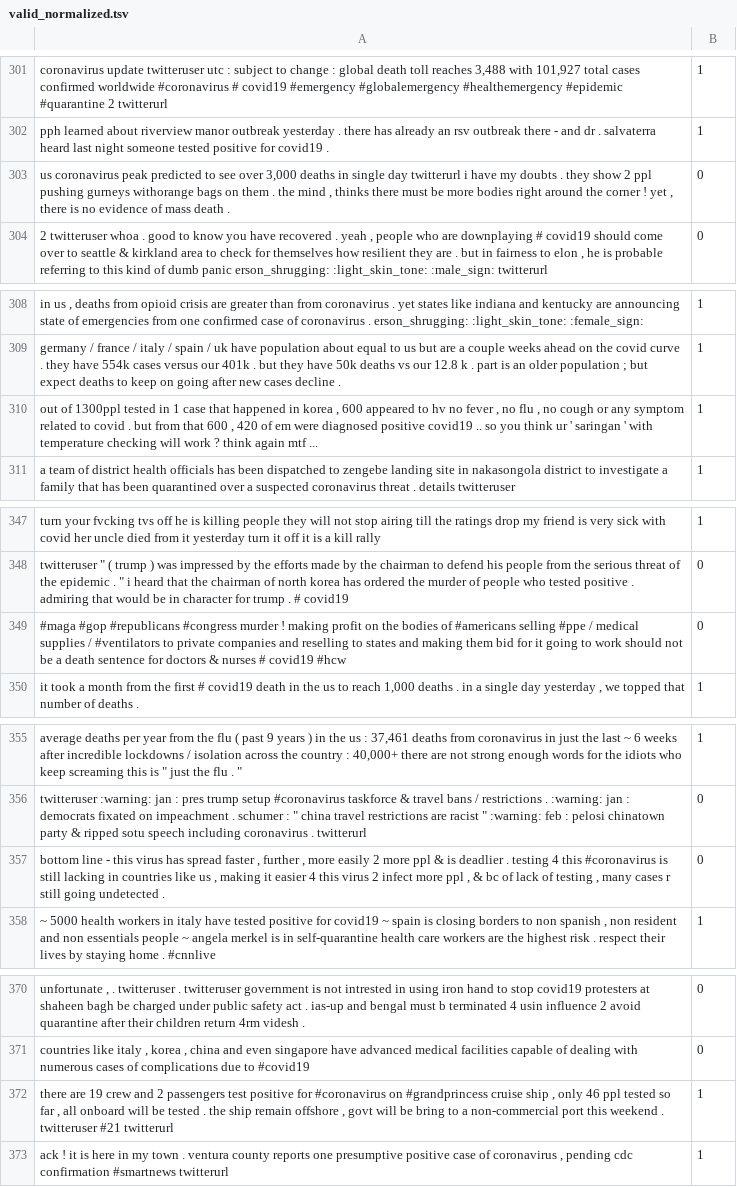
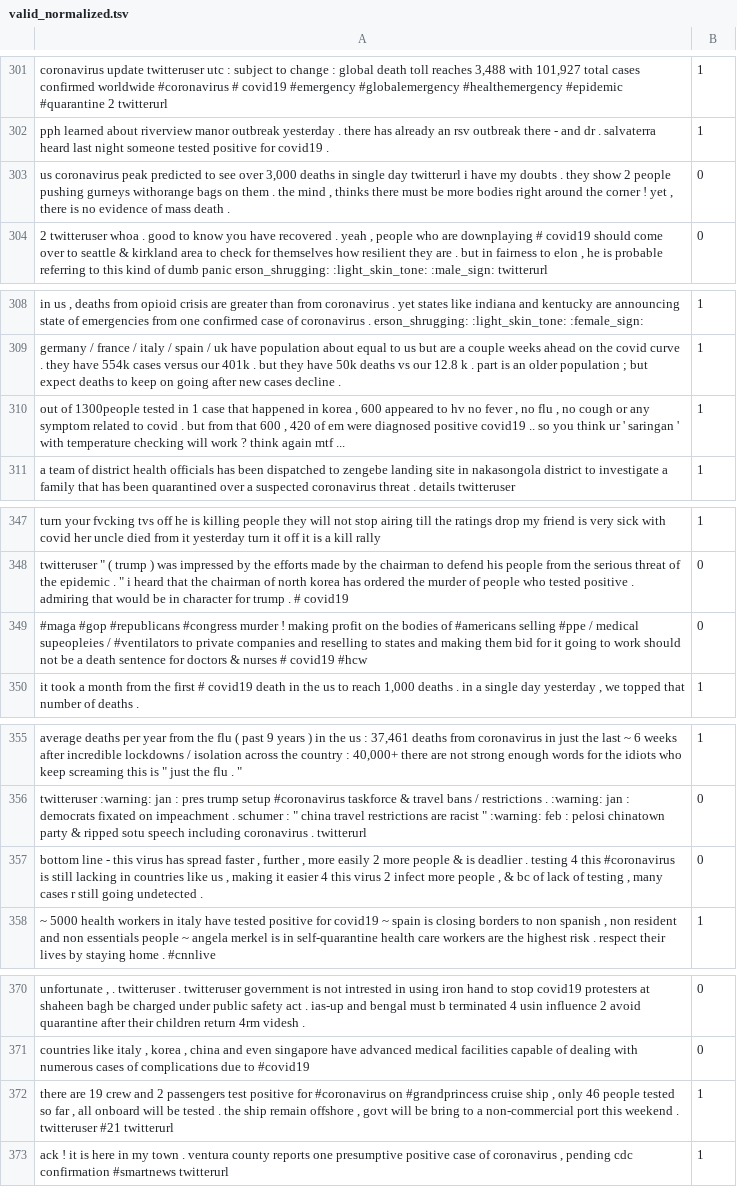
Before and after one commit to haophancs/transformers-exptool, a TSV file: data/normalized/valid_normalized.tsv, drawn as a sheet; only a part is shown, gaps mark what is left out; the diff covers the shown part only; the diff names each change by its address in the sheet, - before the commit and + after, or states it on an @@ line.

```diff
--- a/data/normalized/valid_normalized.tsv
+++ b/data/normalized/valid_normalized.tsv
-A303: …show 2 ppl pushing gurneys…
+A303: …show 2 people pushing gurneys…
-A310: out of 1300ppl tested in…
+A310: out of 1300people tested in…
-A349: …/ medical supplies / #ventilators…
+A349: …/ medical supeopleies / #ventilators…
-A357: …2 more ppl & is deadlier . testing 4 this #coronavirus is still lacking in countries like us , making it easier 4 this virus 2 infect more ppl , &…
+A357: …2 more people & is deadlier . testing 4 this #coronavirus is still lacking in countries like us , making it easier 4 this virus 2 infect more people , &…
-A372: …only 46 ppl tested so…
+A372: …only 46 people tested so…
```
Also changed, not shown: 21 edited cells elsewhere in this file, 4 other files.
